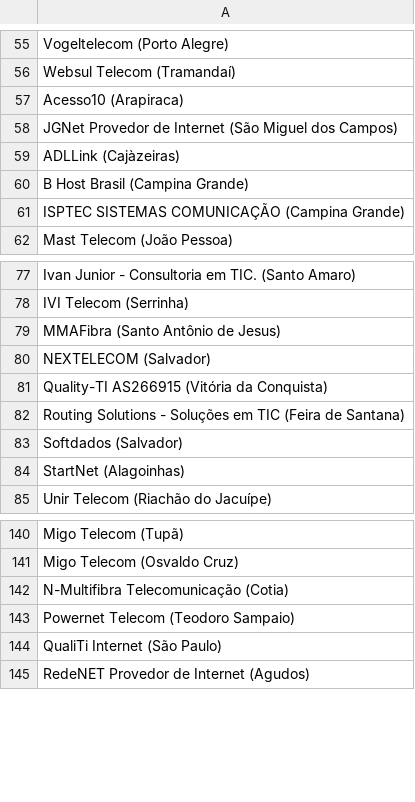
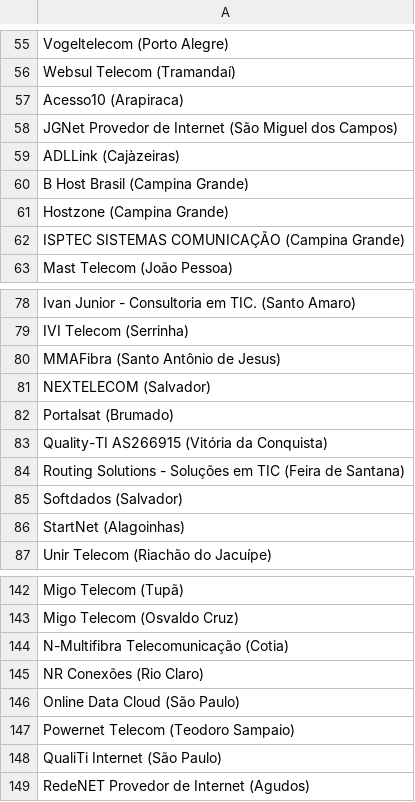
Before and after one commit to tonyfroes/Topicos-Especiais-em-Computacao, a CSV file: opcoes_origem.csv, drawn as a sheet; only a part is shown, gaps mark what is left out; the diff names each change by its address in the sheet, - before the commit and + after, or states it on an @@ line.

```diff
--- a/opcoes_origem.csv
+++ b/opcoes_origem.csv
+row 61: Hostzone (Campina Grande)
+row 82: Portalsat (Brumado)
+row 145: NR Conexões (Rio Claro)
+row 146: Online Data Cloud (São Paulo)
```
Also changed, not shown: 8 other files.
